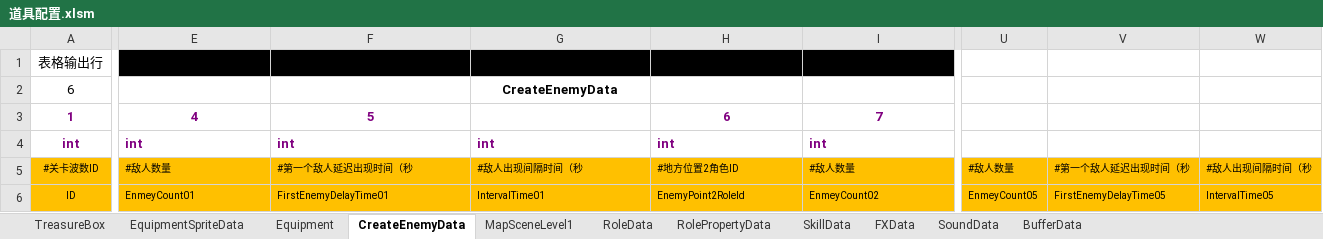
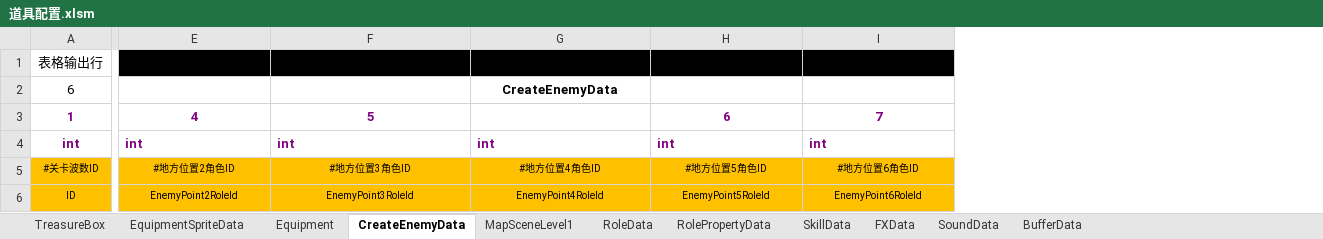
Before and after one commit to chen95nuo/NewRPG2D, an Excel workbook: 文档/道具配置.xlsm, sheet CreateEnemyData, drawn as a sheet; only a part is shown, gaps mark what is left out; values as stored, in another font and other column widths than the file's, no borders; charts and pictures and conditional formats not drawn; the diff covers the shown part only; the diff names each change by its address in the sheet, - before the commit and + after, or states it on an @@ line.

```diff
--- a/文档/道具配置.xlsm (sheet CreateEnemyData)
+++ b/文档/道具配置.xlsm (sheet CreateEnemyData)
-column U, rows 5-6: #敌人数量 | EnmeyCount05
-column V, rows 5-6: #第一个敌人延迟出现时间（秒 | FirstEnemyDelayTime05
-column W, rows 5-6: #敌人出现间隔时间（秒 | IntervalTime05
-E5: #敌人数量
+E5: #地方位置2角色ID
-E5:I6 alignment: left
+E5:I6 alignment: center
-F5: #第一个敌人延迟出现时间（秒
+F5: #地方位置3角色ID
-G5: #敌人出现间隔时间（秒
+G5: #地方位置4角色ID
-H5: #地方位置2角色ID
+H5: #地方位置5角色ID
-I5: #敌人数量
+I5: #地方位置6角色ID
-E6: EnmeyCount01
+E6: EnemyPoint2RoleId
-F6: FirstEnemyDelayTime01
+F6: EnemyPoint3RoleId
-G6: IntervalTime01
+G6: EnemyPoint4RoleId
-H6: EnemyPoint2RoleId
+H6: EnemyPoint5RoleId
-I6: EnmeyCount02
+I6: EnemyPoint6RoleId
```
Also changed, not shown: 5 removed rows, 25 edited cells and cell formats elsewhere in this sheet, charts or pictures, 7 other files.
